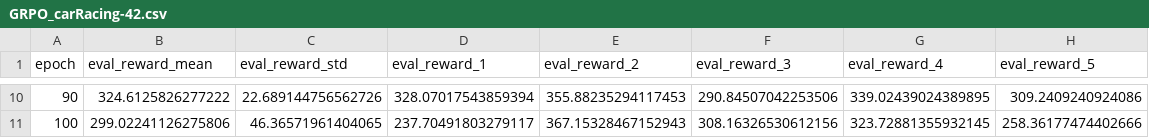
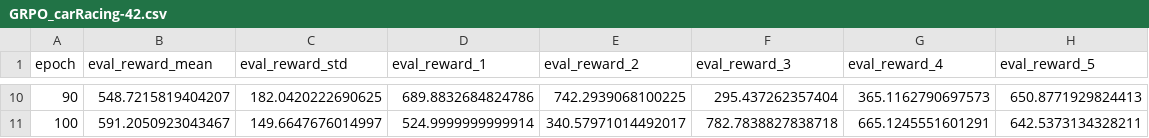
Before and after one commit to SeppiaBrilla/rl-project, a CSV file: report/training_results/GRPO_carRacing-42.csv, drawn as a sheet; only a part is shown, gaps mark what is left out; the diff covers the shown part only.

```diff
--- a/report/training_results/GRPO_carRacing-42.csv
+++ b/report/training_results/GRPO_carRacing-42.csv
@@ -10,2 +10,2 @@ epoch,eval_reward_mean,eval_reward_std,eval_reward_1,eval_reward_2,eval_reward_3
-90,324.6125826277222,22.689144756562726,328.07017543859394,355.88235294117453,290.84507042253506,339.02439024389895,309.2409240924086
-100,299.02241126275806,46.36571961404065,237.70491803279117,367.15328467152943,308.16326530612156,323.72881355932145,258.36177474402666
+90,548.7215819404207,182.0420222690625,689.8832684824786,742.2939068100225,295.437262357404,365.1162790697573,650.8771929824413
+100,591.2050923043467,149.6647676014997,524.9999999999914,340.57971014492017,782.7838827838718,665.1245551601291,642.5373134328211
```
Also changed, not shown: 56 edited cells elsewhere in this file, report/training_results/GRPO_carRacing-52.csv, report/training_results/GRPO_carRacing-62.csv, 18 other files.
